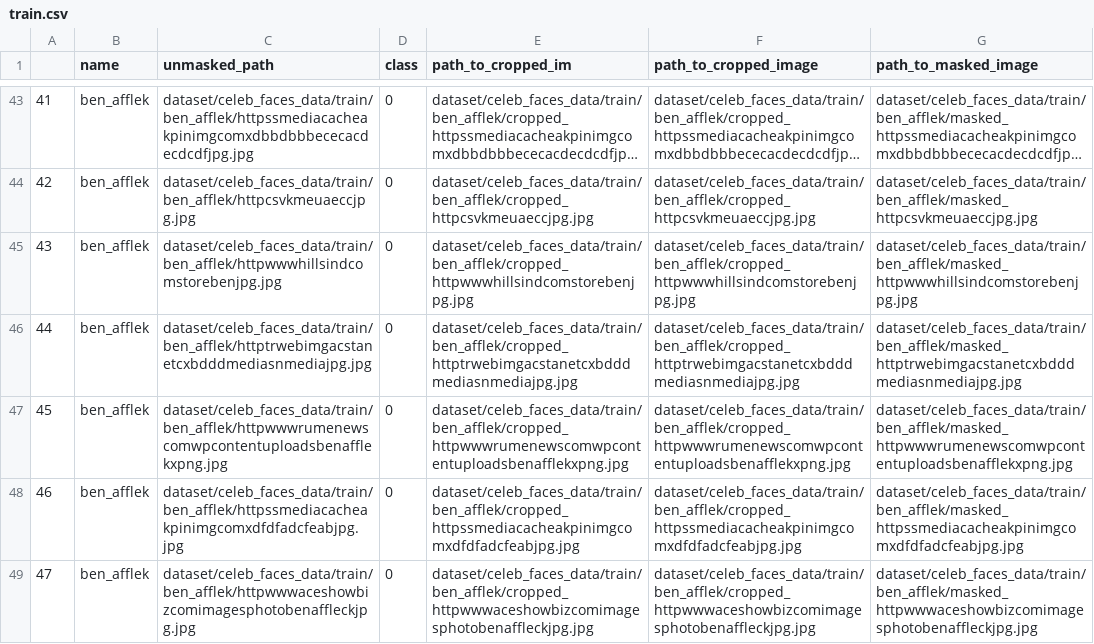
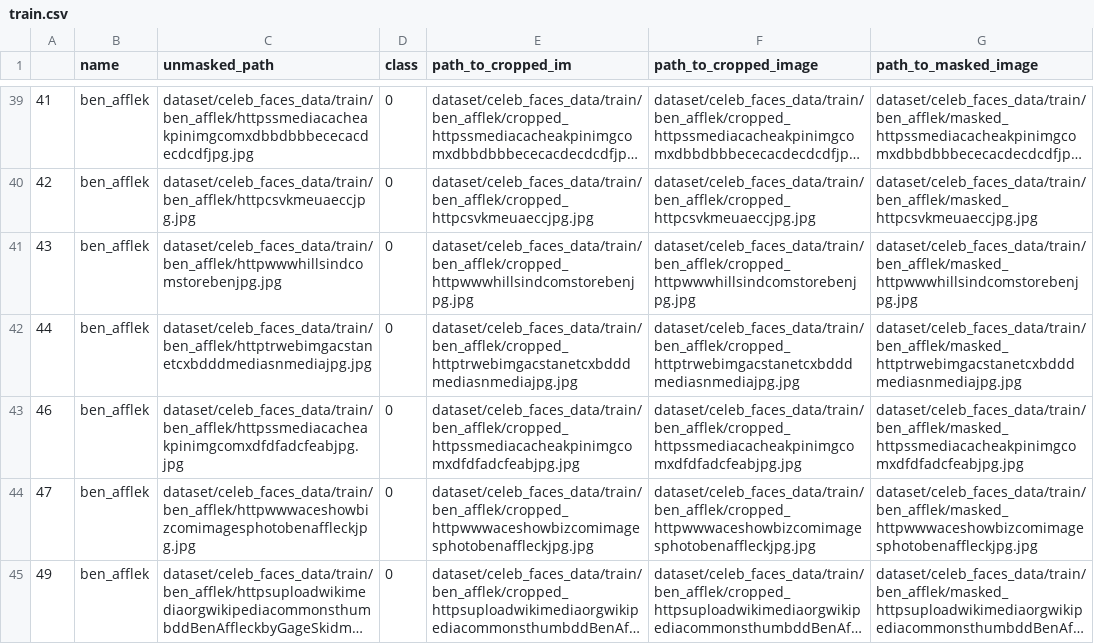
Before and after one commit to nhoues/masked-face-recognition, a CSV file: dataset/celeb_faces_data/train.csv, drawn as a sheet; only a part is shown, gaps mark what is left out; the shorter side is filled out with more unchanged rows; long unchanged cells end in …; the diff covers the shown part only; the diff names each change by its address in the sheet, - before the commit and + after, or states it on an @@ line.

Commit message:
added data for gan

```diff
--- a/dataset/celeb_faces_data/train.csv
+++ b/dataset/celeb_faces_data/train.csv
-row 47: 45 | ben_afflek | dataset/celeb_faces_data/train/ben_afflek/httpwwwrumenewscomwpcontentuploadsbenafflekxpng.jpg | 0 | dataset/celeb_faces_data/train/ben_afflek/cropped_httpwwwrumenewscomwpcontentuploadsbenafflekxpng.jpg | dataset/celeb_faces_data/train/ben_afflek/cropped_httpwwwrumenewscomwpcontentuploadsbenafflekxpng.jpg | dataset/celeb_faces_data/train/ben_afflek/masked_httpwwwrumenewscomwpcontentuploadsbenafflekxpng.jpg
```
Also changed, not shown: 6 removed rows elsewhere in this file, dataset/celeb_faces_data/valid.csv, 1 other file.
